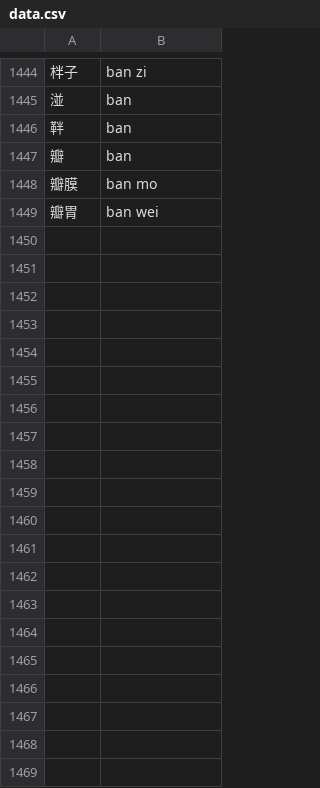
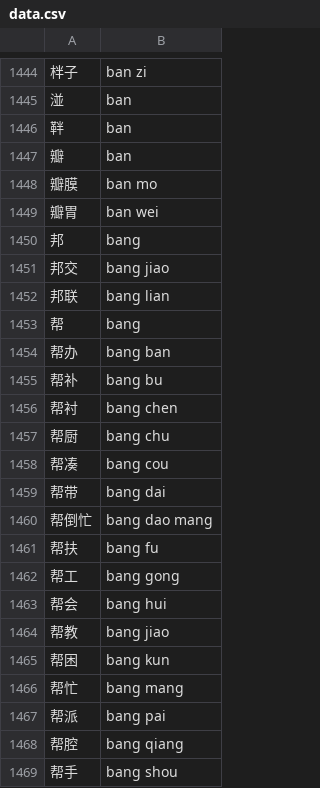
Before and after one commit to Ryvent/rime-ryvent, a CSV file: data.csv, drawn as a sheet; only a part is shown, gaps mark what is left out; the diff covers the shown part only; the diff names each change by its address in the sheet, - before the commit and + after, or states it on an @@ line.

Commit message:
feat(data): add words with pinyin "bang"

```diff
--- a/data.csv
+++ b/data.csv
+row 1450: 邦 | bang
+row 1451: 邦交 | bang jiao
+row 1452: 邦联 | bang lian
+row 1453: 帮 | bang
+row 1454: 帮办 | bang ban
+row 1455: 帮补 | bang bu
+row 1456: 帮衬 | bang chen
+row 1457: 帮厨 | bang chu
+row 1458: 帮凑 | bang cou
+row 1459: 帮带 | bang dai
+row 1460: 帮倒忙 | bang dao mang
+row 1461: 帮扶 | bang fu
+row 1462: 帮工 | bang gong
+row 1463: 帮会 | bang hui
+row 1464: 帮教 | bang jiao
+row 1465: 帮困 | bang kun
+row 1466: 帮忙 | bang mang
+row 1467: 帮派 | bang pai
+row 1468: 帮腔 | bang qiang
+row 1469: 帮手 | bang shou
```
Also changed, not shown: 76 added rows elsewhere in this file.
